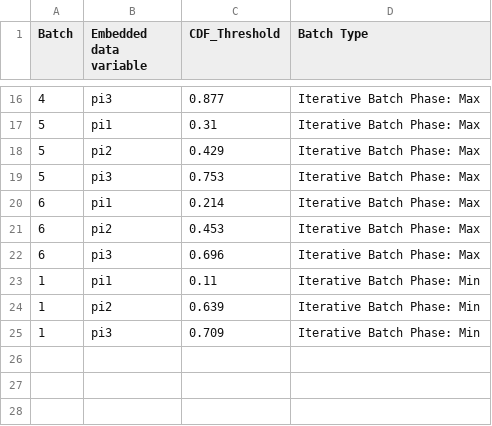
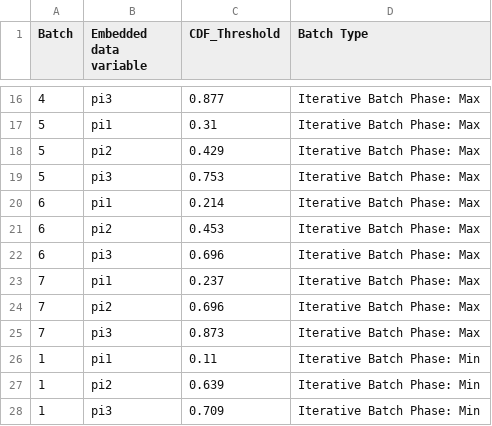
Before and after one commit to jennahgosciak/adaptive_conjoint, a CSV file: 02_output/probabilities_job_applicants.csv, drawn as a sheet; only a part is shown, gaps mark what is left out.

Commit message:
iterative batch phase 6

```diff
--- a/02_output/probabilities_job_applicants.csv
+++ b/02_output/probabilities_job_applicants.csv
@@ -22,2 +22,5 @@ Batch,Embedded data variable,CDF_Threshold,Batch Type
 6,pi3,0.696,Iterative Batch Phase: Max
+7,pi1,0.237,Iterative Batch Phase: Max
+7,pi2,0.696,Iterative Batch Phase: Max
+7,pi3,0.873,Iterative Batch Phase: Max
 1,pi1,0.11,Iterative Batch Phase: Min
```
Also changed, not shown: 10 other files.
